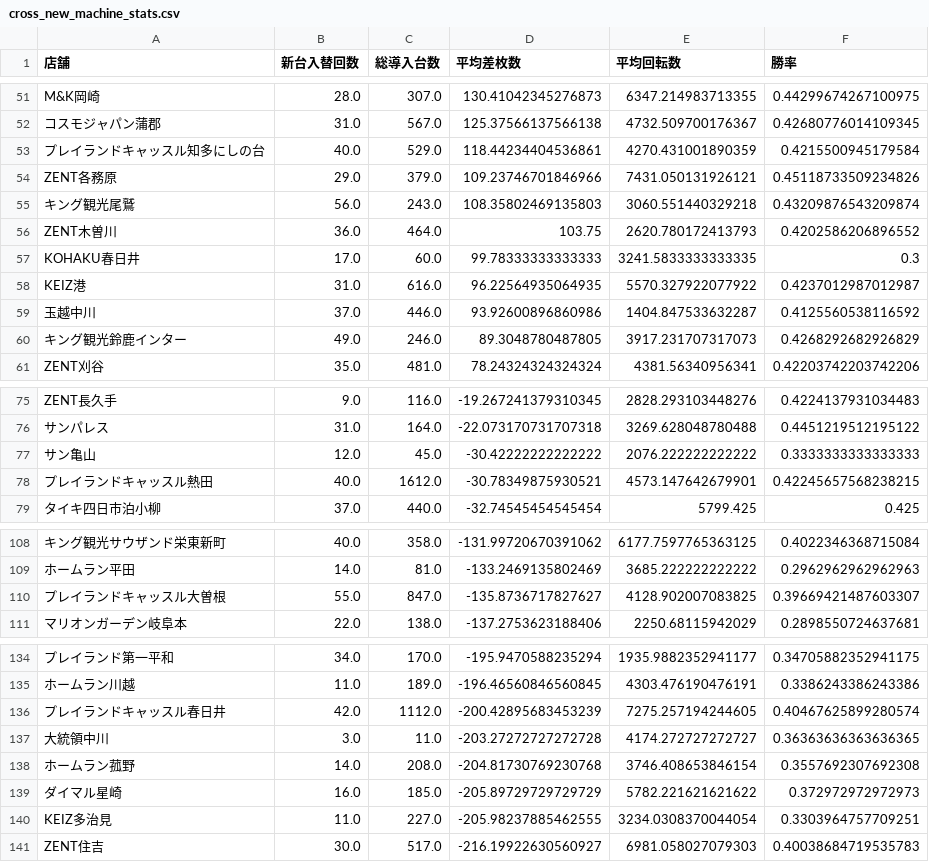
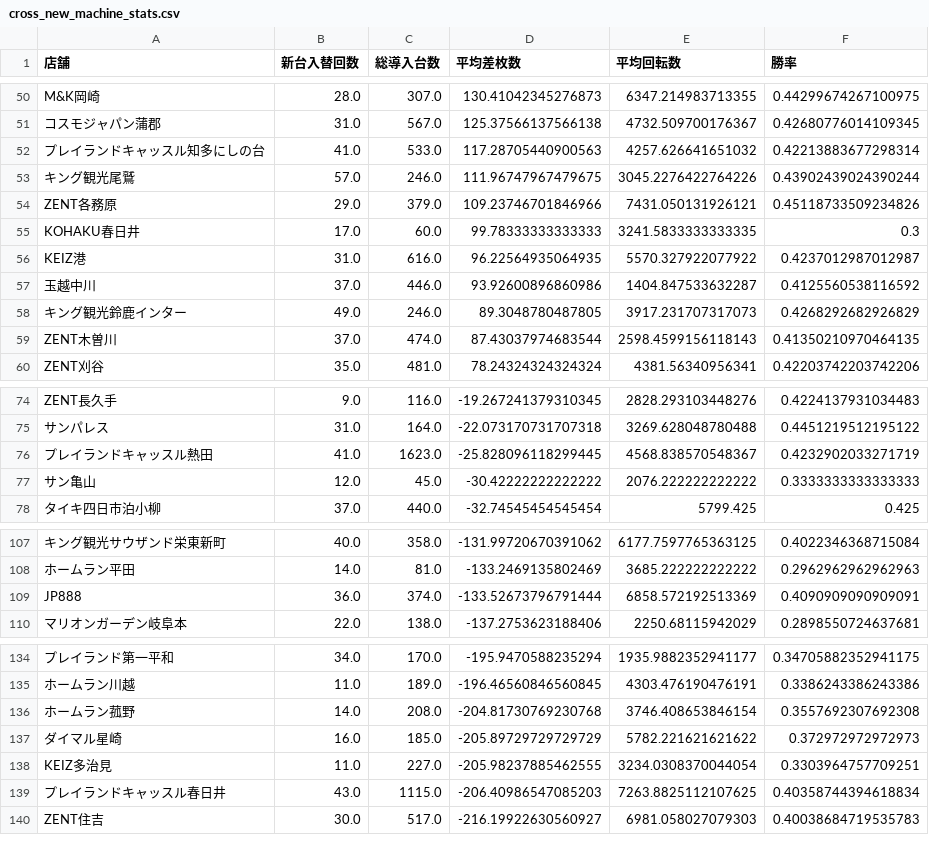
Before and after one commit to sak120308250908-ai/Slot-Data-Analyze-Pro, a CSV file: cross_new_machine_stats.csv, drawn as a sheet; only a part is shown, gaps mark what is left out; removed rows and columns are numbered as before the commit, all else as after; the diff covers the shown part only; the diff names each change by its address in the sheet, - before the commit and + after, or states it on an @@ line.

Commit message:
Auto update cross stats 2026-09-19

```diff
--- a/cross_new_machine_stats.csv
+++ b/cross_new_machine_stats.csv
-B52 (新台入替回数): 40.0
+B52 (新台入替回数): 41.0
-C52 (総導入台数): 529.0
+C52 (総導入台数): 533.0
-D52 (平均差枚数): 118.44234404536861
+D52 (平均差枚数): 117.28705440900563
-E52 (平均回転数): 4270.431001890359
+E52 (平均回転数): 4257.626641651032
-F52 (勝率): 0.4215500945179584
+F52 (勝率): 0.42213883677298314
+row 53: キング観光尾鷲 | 57.0 | 246.0 | 111.96747967479675 | 3045.2276422764226 | 0.43902439024390244
-row 55: キング観光尾鷲 | 56.0 | 243.0 | 108.35802469135803 | 3060.551440329218 | 0.43209876543209874
-row 56: ZENT木曽川 | 36.0 | 464.0 | 103.75 | 2620.780172413793 | 0.4202586206896552
+row 59: ZENT木曽川 | 37.0 | 474.0 | 87.43037974683544 | 2598.4599156118143 | 0.41350210970464135
+row 76: プレイランドキャッスル熱田 | 41.0 | 1623.0 | -25.828096118299445 | 4568.838570548367 | 0.4232902033271719
-row 78: プレイランドキャッスル熱田 | 40.0 | 1612.0 | -30.78349875930521 | 4573.147642679901 | 0.42245657568238215
-row 110: プレイランドキャッスル大曽根 | 55.0 | 847.0 | -135.8736717827627 | 4128.902007083825 | 0.39669421487603307
+row 109: JP888 | 36.0 | 374.0 | -133.52673796791444 | 6858.572192513369 | 0.4090909090909091
-row 136: プレイランドキャッスル春日井 | 42.0 | 1112.0 | -200.42895683453239 | 7275.257194244605 | 0.40467625899280574
-row 137: 大統領中川 | 3.0 | 11.0 | -203.27272727272728 | 4174.272727272727 | 0.36363636363636365
+row 139: プレイランドキャッスル春日井 | 43.0 | 1115.0 | -206.40986547085203 | 7263.8825112107625 | 0.40358744394618834
```
Also changed, not shown: 2 added rows, 2 removed rows and 10 edited cells elsewhere in this file, 2 other files.
